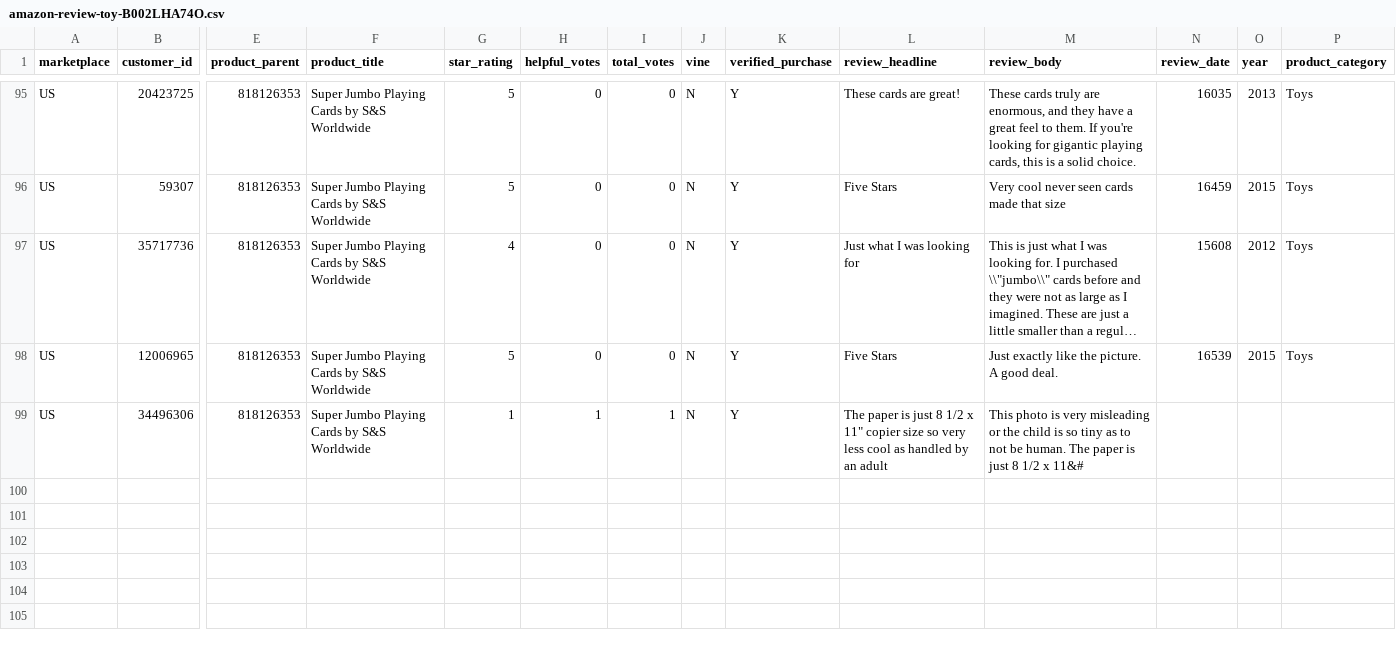
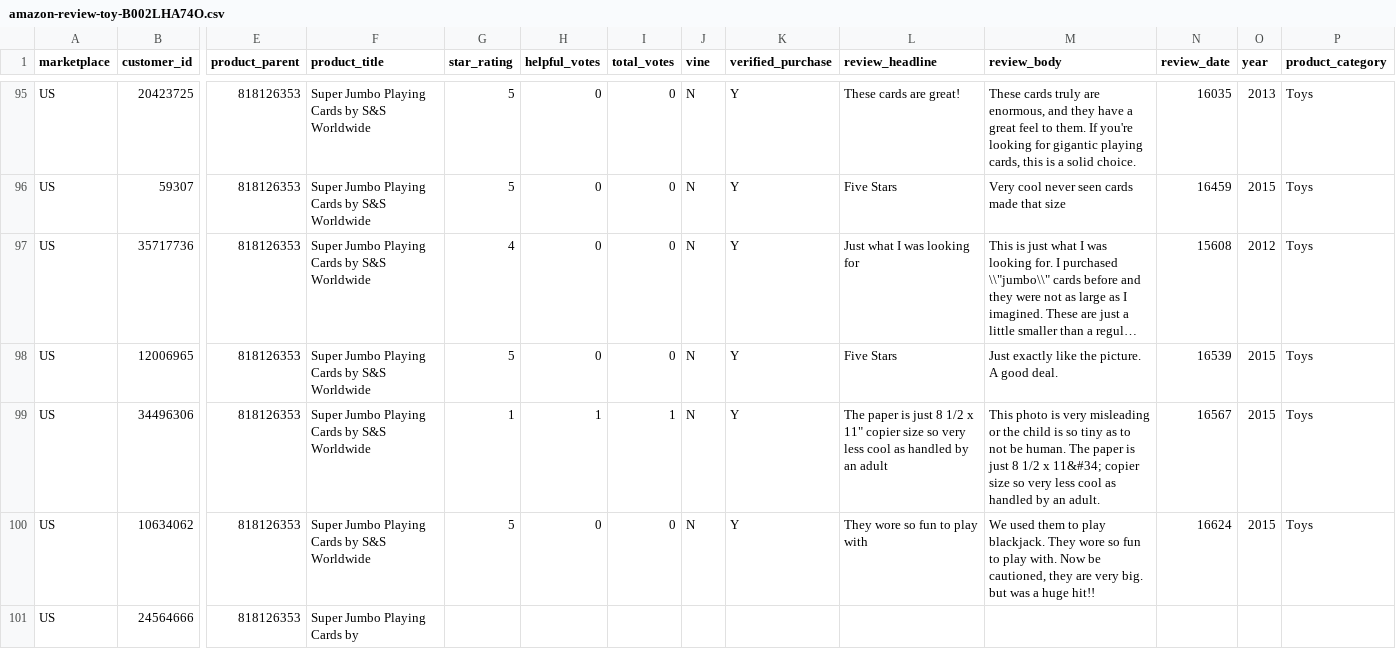
Before and after one commit to reapersy/serverless-nlp-solution-cdk, a CSV file: script/simulation/data/amazon-review-toy-B002LHA74O.csv, drawn as a sheet; only a part is shown, gaps mark what is left out; long unchanged cells end in …; rows hold the shown columns only; the diff names each change by its address in the sheet, - before the commit and + after, or states it on an @@ line.

Commit message:
bump client

```diff
--- a/script/simulation/data/amazon-review-toy-B002LHA74O.csv
+++ b/script/simulation/data/amazon-review-toy-B002LHA74O.csv
-M99 (review_body): …1/2 x 11&#
+M99 (review_body): …1/2 x 11&#34; copier size so very less cool as handled by an adult.
-N99 (review_date): (empty)
+N99 (review_date): 16567
-O99 (year): (empty)
+O99 (year): 2015
-P99 (product_category): (empty)
+P99 (product_category): Toys
+row 100: US | 10634062 | 818126353 | Super Jumbo Playing Cards by S&S Worldwide | 5 | 0 | 0 | N | Y | They wore so fun to play with | We used them to play blackjack. They wore so fun to play with. Now be cautioned, they are very big. but was a huge hit!! | 16624 | 2015 | Toys
+row 101: US | 24564666 | 818126353 | Super Jumbo Playing Cards by
```
